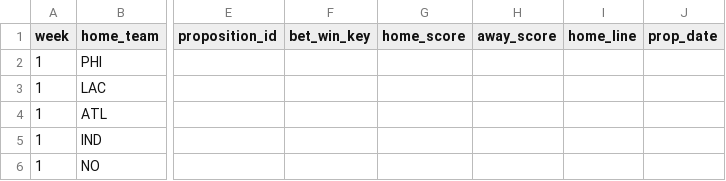
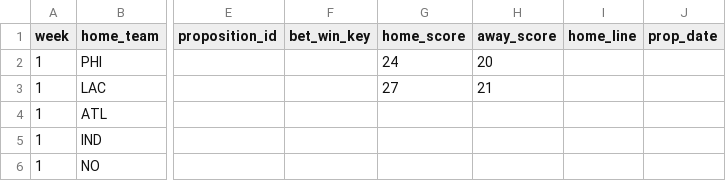
Before and after one commit to bileschi/pierogi_pickem, a CSV file: 2025_2026/base_games.csv, drawn as a sheet; only a part is shown, gaps mark what is left out; the diff names each change by its address in the sheet, - before the commit and + after, or states it on an @@ line.

```diff
--- a/2025_2026/base_games.csv
+++ b/2025_2026/base_games.csv
-G2 (home_score): (empty)
+G2 (home_score): 24
-H2 (away_score): (empty)
+H2 (away_score): 20
-G3 (home_score): (empty)
+G3 (home_score): 27
-H3 (away_score): (empty)
+H3 (away_score): 21
```
Also changed, not shown: 2025_2026/games.csv, 2025_2026/propositions.csv, 5 other files.
